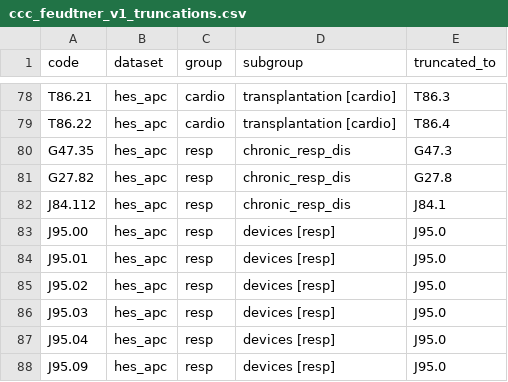
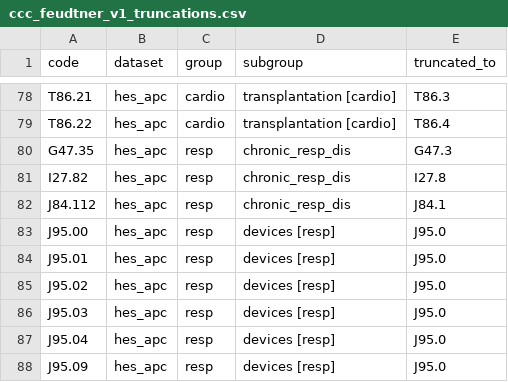
Before and after one commit to UCL-ECHILD/phenotype-code-lists, a CSV file: ccc_feudtner_v1_truncations.csv, drawn as a sheet; only a part is shown, gaps mark what is left out.

Commit message:
Fix error in Feudtner truncations file

```diff
--- a/ccc_feudtner_v1_truncations.csv
+++ b/ccc_feudtner_v1_truncations.csv
@@ -80,3 +80,3 @@ T86.22,hes_apc,cardio,transplantation [cardio],T86.4
 G47.35,hes_apc,resp,chronic_resp_dis,G47.3
-G27.82,hes_apc,resp,chronic_resp_dis,G27.8
+I27.82,hes_apc,resp,chronic_resp_dis,I27.8
 J84.112,hes_apc,resp,chronic_resp_dis,J84.1
```
